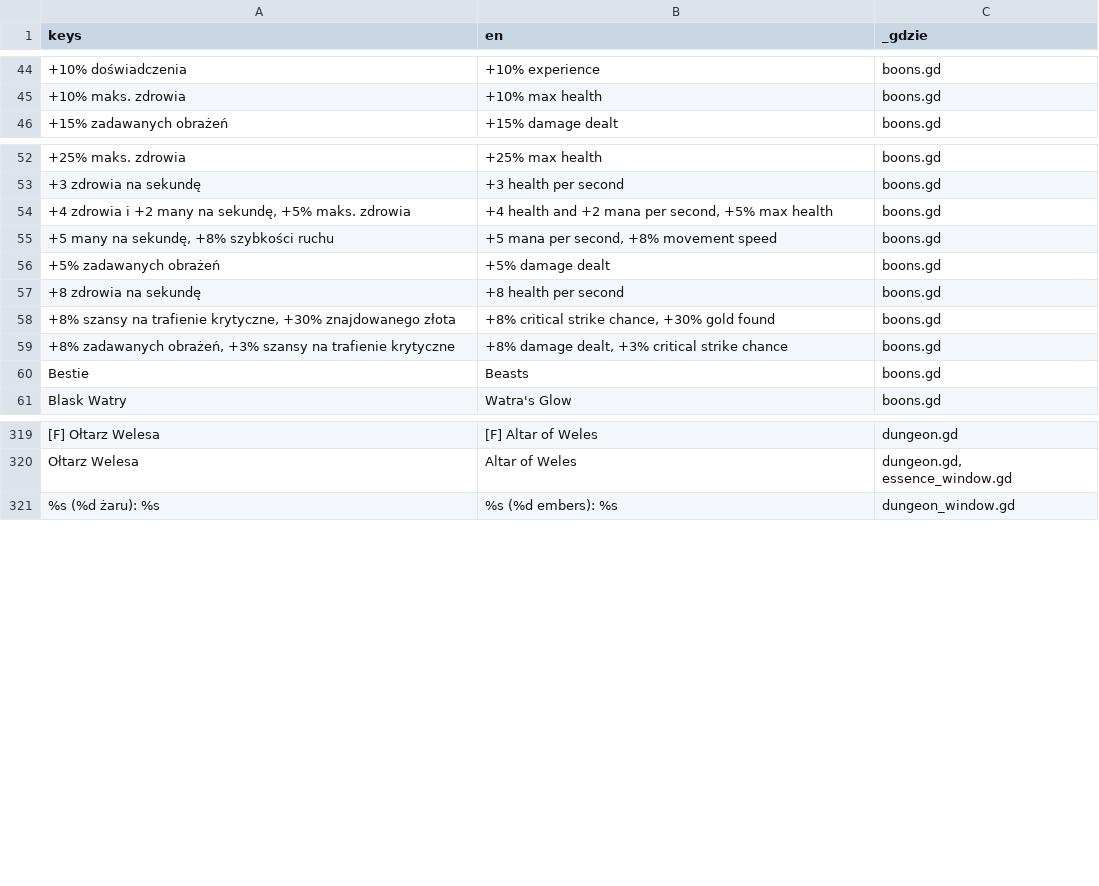
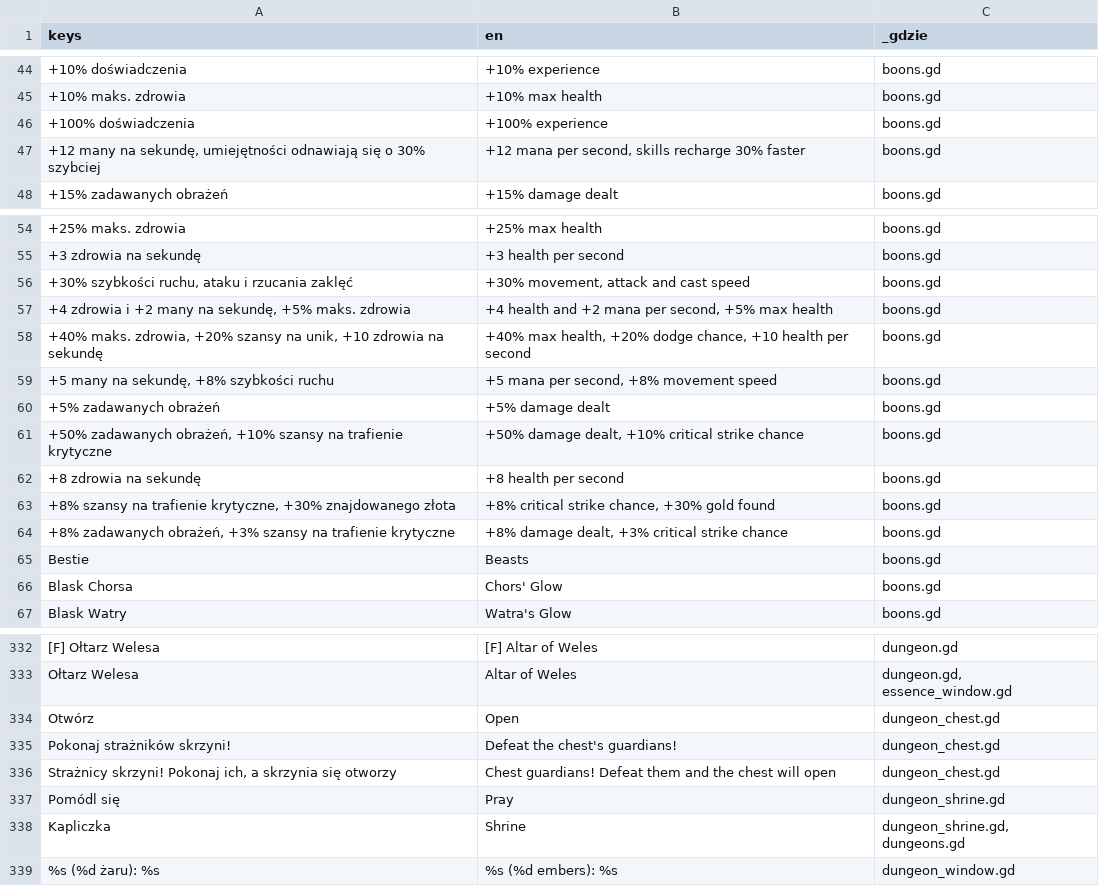
Before and after one commit to slota145/Watra, a CSV file: translations/teksty.csv, drawn as a sheet; only a part is shown, gaps mark what is left out; the diff covers the shown part only; the diff names each change by its address in the sheet, - before the commit and + after, or states it on an @@ line.

```diff
--- a/translations/teksty.csv
+++ b/translations/teksty.csv
+row 46: +100% doświadczenia | +100% experience | boons.gd
+row 47: +12 many na sekundę, umiejętności odnawiają się o 30% szybciej | +12 mana per second, skills recharge 30% faster | boons.gd
+row 56: +30% szybkości ruchu, ataku i rzucania zaklęć | +30% movement, attack and cast speed | boons.gd
+row 58: +40% maks. zdrowia, +20% szansy na unik, +10 zdrowia na sekundę | +40% max health, +20% dodge chance, +10 health per second | boons.gd
+row 61: +50% zadawanych obrażeń, +10% szansy na trafienie krytyczne | +50% damage dealt, +10% critical strike chance | boons.gd
+row 66: Blask Chorsa | Chors' Glow | boons.gd
+row 334: Otwórz | Open | dungeon_chest.gd
+row 335: Pokonaj strażników skrzyni! | Defeat the chest's guardians! | dungeon_chest.gd
+row 336: Strażnicy skrzyni! Pokonaj ich, a skrzynia się otworzy | Chest guardians! Defeat them and the chest will open | dungeon_chest.gd
+row 337: Pomódl się | Pray | dungeon_shrine.gd
+row 338: Kapliczka | Shrine | dungeon_shrine.gd, dungeons.gd
```
Also changed, not shown: 16 added rows and 1 removed row elsewhere in this file, 15 other files.
